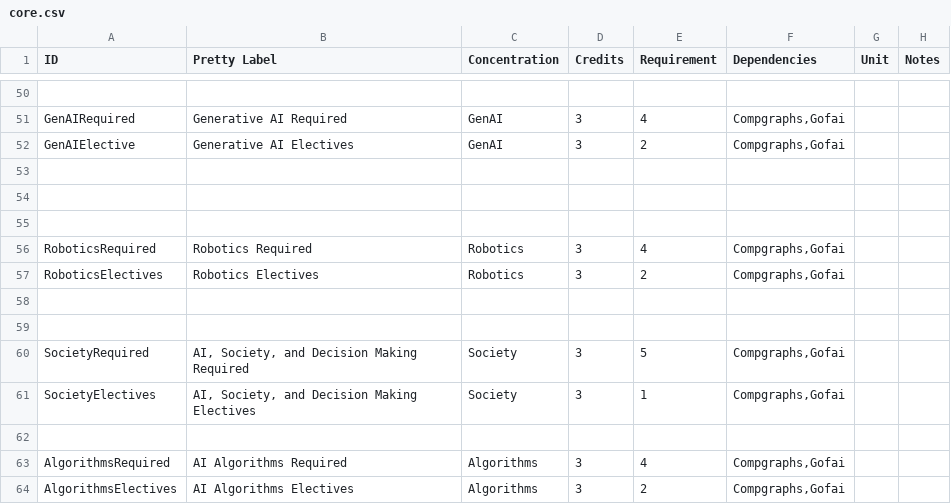
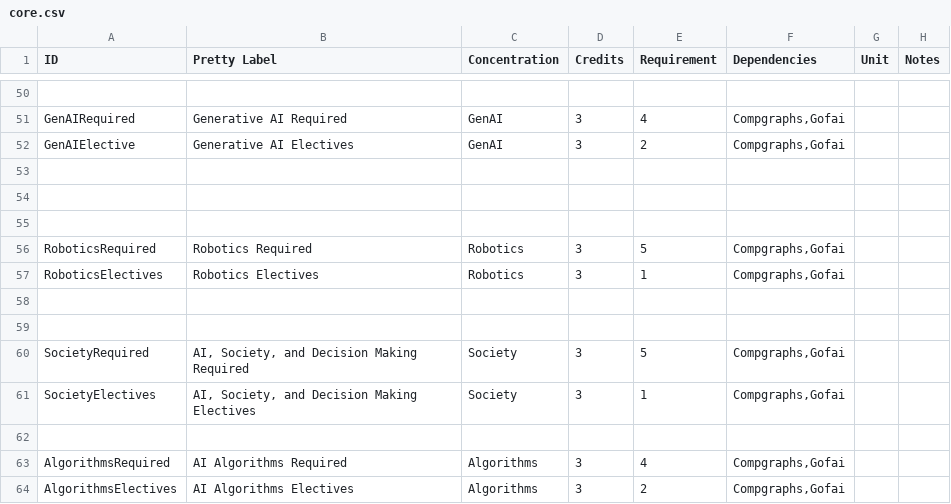
Before and after one commit to ezubaric/bs_in_ai, a CSV file: course_source/core.csv, drawn as a sheet; only a part is shown, gaps mark what is left out.

Commit message:
rename again

```diff
--- a/course_source/core.csv
+++ b/course_source/core.csv
@@ -55,4 +55,4 @@ GenAIElective,Generative AI Electives,GenAI,3,2,"Compgraphs,Gofai",,
 ,,,,,,,
-RoboticsRequired,Robotics Required,Robotics,3,4,"Compgraphs,Gofai",,
-RoboticsElectives,Robotics Electives,Robotics,3,2,"Compgraphs,Gofai",,
+RoboticsRequired,Robotics Required,Robotics,3,5,"Compgraphs,Gofai",,
+RoboticsElectives,Robotics Electives,Robotics,3,1,"Compgraphs,Gofai",,
 ,,,,,,,
```
